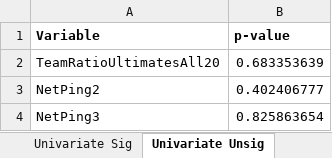
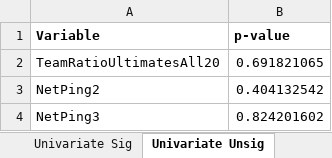
Before and after one commit to Skywind555/Battlerite, an Excel workbook: Blog Post Data Analysis/Model_Summary_3v3_V2.xlsx, sheet Univariate Unsig, drawn as a sheet; values as stored, in another font and other column widths than the file's, no borders; the diff names each change by its address in the sheet, - before the commit and + after, or states it on an @@ line.

```diff
--- a/Blog Post Data Analysis/Model_Summary_3v3_V2.xlsx (sheet Univariate Unsig)
+++ b/Blog Post Data Analysis/Model_Summary_3v3_V2.xlsx (sheet Univariate Unsig)
-B2 (p-value): 0.683353639
+B2 (p-value): 0.691821065
-B3 (p-value): 0.402406777
+B3 (p-value): 0.404132542
-B4 (p-value): 0.825863654
+B4 (p-value): 0.824201602
```
Also changed, not shown: sheet Fractional Polynomials, sheet Final Model, sheet Interactions, sheet Descriptive Statistics, sheet Univariate Sig, sheet Prelim Model, 3 more sheets, charts or pictures, Blog Post Data Analysis/Model_Summary_2v2_V1.xlsx, Blog Post Data Analysis/Model_Summary_2v2_V2.xlsx, 22 other files.
